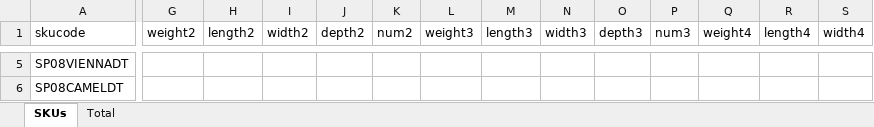
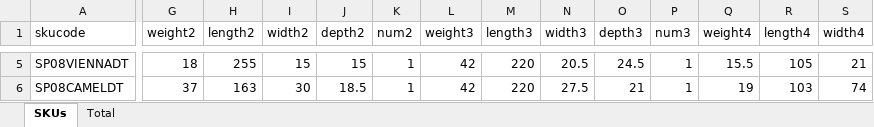
Before and after one commit to sszdhlh/sku-details-fetch, an Excel workbook: processed_template.xlsx, sheet SKUs, drawn as a sheet; only a part is shown, gaps mark what is left out; values as stored, in another font and other column widths than the file's, no borders; the diff covers the shown part only; the diff names each change by its address in the sheet, - before the commit and + after, or states it on an @@ line.

```diff
--- a/processed_template.xlsx (sheet SKUs)
+++ b/processed_template.xlsx (sheet SKUs)
-G5 (weight2): (empty)
+G5 (weight2): 18
-H5 (length2): (empty)
+H5 (length2): 255
-I5 (width2): (empty)
+I5 (width2): 15
-J5 (depth2): (empty)
+J5 (depth2): 15
-K5:K6 (num2): (empty)
+K5:K6 (num2): 1
-L5:L6 (weight3): (empty)
+L5:L6 (weight3): 42
-M5:M6 (length3): (empty)
+M5:M6 (length3): 220
-N5 (width3): (empty)
+N5 (width3): 20.5
-O5 (depth3): (empty)
+O5 (depth3): 24.5
-P5:P6 (num3): (empty)
+P5:P6 (num3): 1
-Q5 (weight4): (empty)
+Q5 (weight4): 15.5
-R5 (length4): (empty)
+R5 (length4): 105
-S5 (width4): (empty)
+S5 (width4): 21
-G6 (weight2): (empty)
+G6 (weight2): 37
-H6 (length2): (empty)
+H6 (length2): 163
-I6 (width2): (empty)
+I6 (width2): 30
-J6 (depth2): (empty)
+J6 (depth2): 18.5
-N6 (width3): (empty)
+N6 (width3): 27.5
-O6 (depth3): (empty)
+O6 (depth3): 21
-Q6 (weight4): (empty)
+Q6 (weight4): 19
-R6 (length4): (empty)
+R6 (length4): 103
-S6 (width4): (empty)
+S6 (width4): 74
```
Also changed, not shown: 264 edited cells elsewhere in this sheet, work.xlsx, 1 other file.
